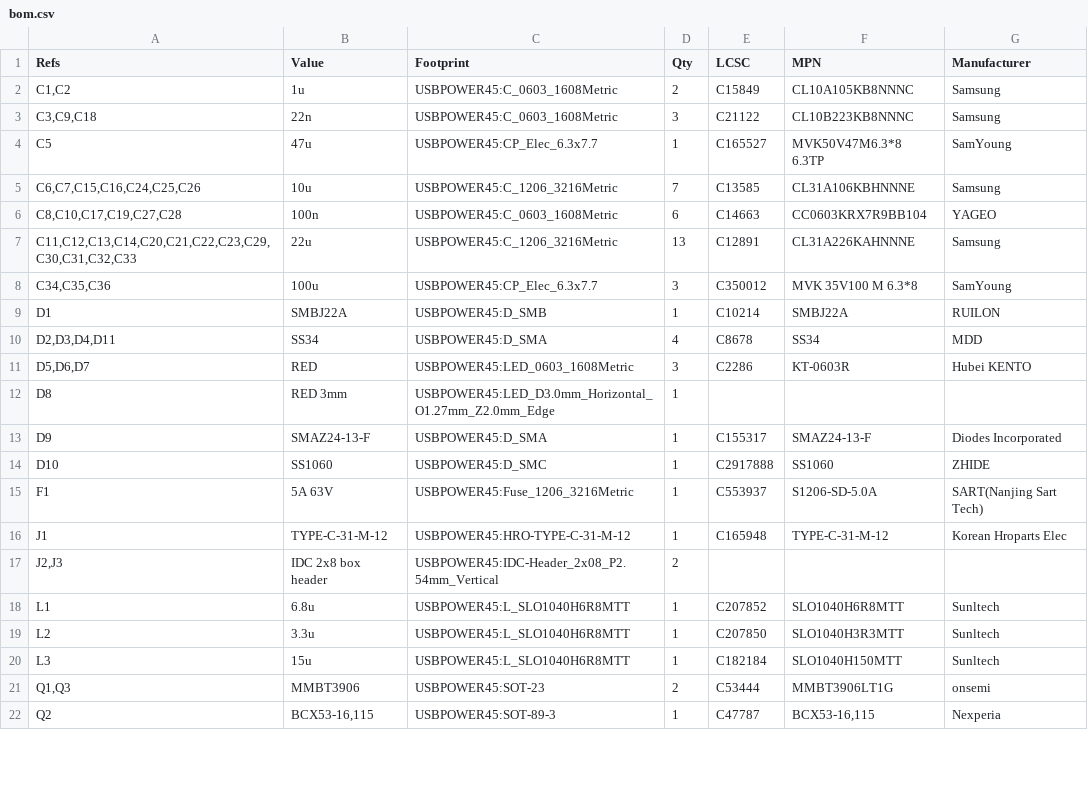
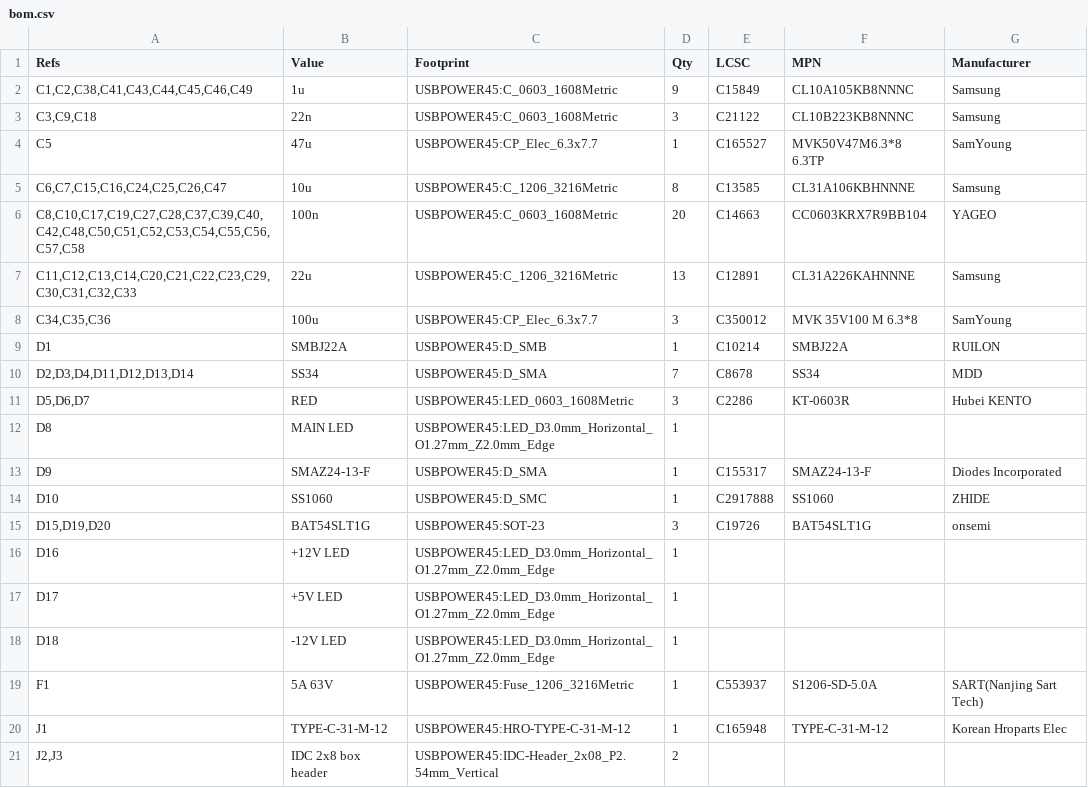
Before and after one commit to bread-modular/big-modular, a CSV file: modules/usb-power-45w/docs/bom.csv, drawn as a sheet; only a part is shown; the shorter side is filled out with more unchanged rows; the diff covers the shown part only.

```diff
--- a/modules/usb-power-45w/docs/bom.csv
+++ b/modules/usb-power-45w/docs/bom.csv
@@ -1,7 +1,7 @@
 "Refs","Value","Footprint","Qty","LCSC","MPN","Manufacturer"
-"C1,C2","1u","USBPOWER45:C_0603_1608Metric","2","C15849","CL10A105KB8NNNC","Samsung"
+"C1,C2,C38,C41,C43,C44,C45,C46,C49","1u","USBPOWER45:C_0603_1608Metric","9","C15849","CL10A105KB8NNNC","Samsung"
 "C3,C9,C18","22n","USBPOWER45:C_0603_1608Metric","3","C21122","CL10B223KB8NNNC","Samsung"
 "C5","47u","USBPOWER45:CP_Elec_6.3x7.7","1","C165527","MVK50V47M6.3*8 6.3TP","SamYoung"
-"C6,C7,C15,C16,C24,C25,C26","10u","USBPOWER45:C_1206_3216Metric","7","C13585","CL31A106KBHNNNE","Samsung"
-"C8,C10,C17,C19,C27,C28","100n","USBPOWER45:C_0603_1608Metric","6","C14663","CC0603KRX7R9BB104","YAGEO"
+"C6,C7,C15,C16,C24,C25,C26,C47","10u","USBPOWER45:C_1206_3216Metric","8","C13585","CL31A106KBHNNNE","Samsung"
+"C8,C10,C17,C19,C27,C28,C37,C39,C40,C42,C48,C50,C51,C52,C53,C54,C55,C56,C57,C58","100n","USBPOWER45:C_0603_1608Metric","20","C14663","CC0603KRX7R9BB104","YAGEO"
 "C11,C12,C13,C14,C20,C21,C22,C23,C29,C30,C31,C32,C33","22u","USBPOWER45:C_1206_3216Metric","13","C12891","CL31A226KAHNNNE","Samsung"
@@ -9,7 +9,11 @@
 "D1","SMBJ22A","USBPOWER45:D_SMB","1","C10214","SMBJ22A","RUILON"
-"D2,D3,D4,D11","SS34","USBPOWER45:D_SMA","4","C8678","SS34","MDD"
+"D2,D3,D4,D11,D12,D13,D14","SS34","USBPOWER45:D_SMA","7","C8678","SS34","MDD"
 "D5,D6,D7","RED","USBPOWER45:LED_0603_1608Metric","3","C2286","KT-0603R","Hubei KENTO"
-"D8","RED 3mm","USBPOWER45:LED_D3.0mm_Horizontal_O1.27mm_Z2.0mm_Edge","1","","",""
+"D8","MAIN LED","USBPOWER45:LED_D3.0mm_Horizontal_O1.27mm_Z2.0mm_Edge","1","","",""
 "D9","SMAZ24-13-F","USBPOWER45:D_SMA","1","C155317","SMAZ24-13-F","Diodes Incorporated"
 "D10","SS1060","USBPOWER45:D_SMC","1","C2917888","SS1060","ZHIDE"
+"D15,D19,D20","BAT54SLT1G","USBPOWER45:SOT-23","3","C19726","BAT54SLT1G","onsemi"
+"D16","+12V LED","USBPOWER45:LED_D3.0mm_Horizontal_O1.27mm_Z2.0mm_Edge","1","","",""
+"D17","+5V LED","USBPOWER45:LED_D3.0mm_Horizontal_O1.27mm_Z2.0mm_Edge","1","","",""
+"D18","-12V LED","USBPOWER45:LED_D3.0mm_Horizontal_O1.27mm_Z2.0mm_Edge","1","","",""
 "F1","5A 63V","USBPOWER45:Fuse_1206_3216Metric","1","C553937","S1206-SD-5.0A","SART(Nanjing Sart Tech)"
```
Also changed, not shown: 18 added rows, 1 removed row and 26 edited cells elsewhere in this file, 33 other files.
